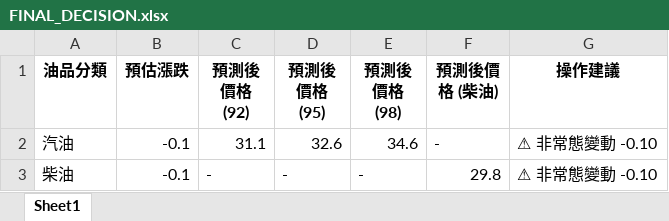
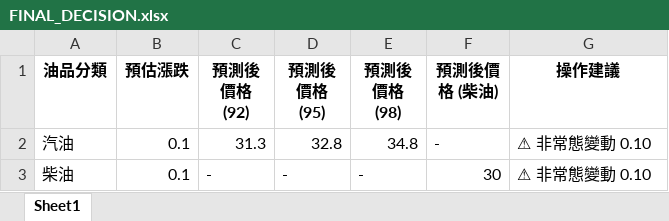
Before and after one commit to t2wqr27-tech/oil-price-prediction, an Excel workbook: 週五精準預測成果/FINAL_DECISION.xlsx, sheet Sheet1, drawn as a sheet; values as stored, in another font and other column widths than the file's, no borders; the diff names each change by its address in the sheet, - before the commit and + after, or states it on an @@ line.

```diff
--- a/週五精準預測成果/FINAL_DECISION.xlsx (sheet Sheet1)
+++ b/週五精準預測成果/FINAL_DECISION.xlsx (sheet Sheet1)
-B2:B3 (預估漲跌): -0.1
+B2:B3 (預估漲跌): 0.1
-C2 (預測後價格 (92)): 31.1
+C2 (預測後價格 (92)): 31.3
-D2 (預測後價格 (95)): 32.6
+D2 (預測後價格 (95)): 32.8
-E2 (預測後價格 (98)): 34.6
+E2 (預測後價格 (98)): 34.8
-G2:G3 (操作建議): ⚠ 非常態變動 -0.10
+G2:G3 (操作建議): ⚠ 非常態變動 0.10
-F3 (預測後價格 (柴油)): 29.8
+F3 (預測後價格 (柴油)): 30
```
Also changed, not shown: data/features_realtime.xlsx, 週五精準預測成果/FINAL_DECISION_RAW.xlsx, 19 other files.
